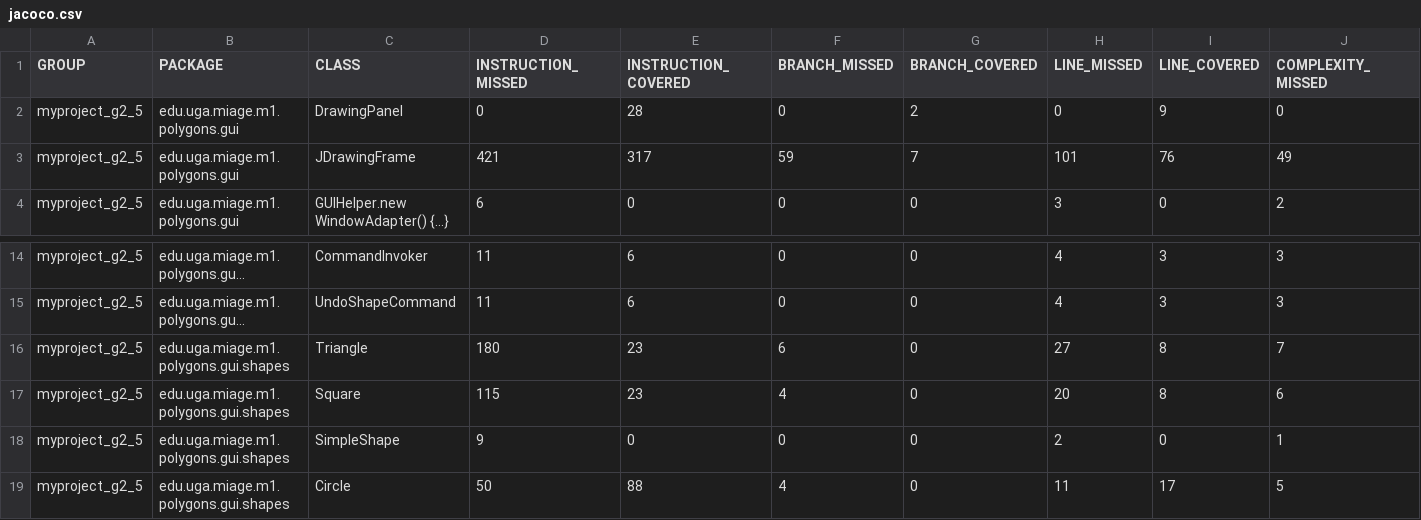
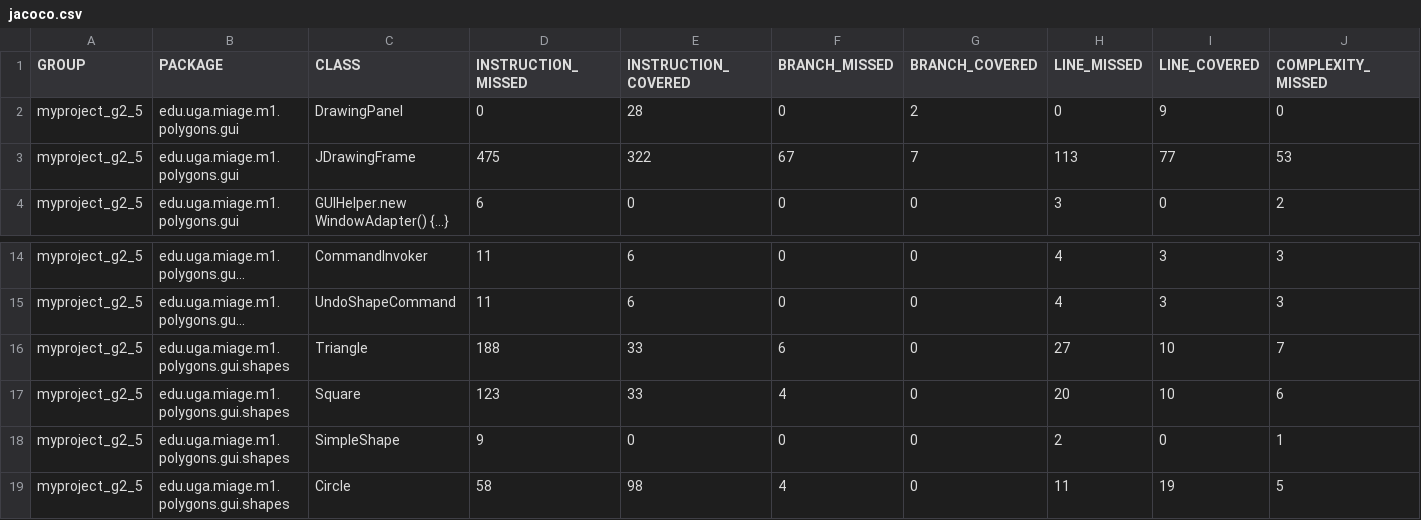
Before and after one commit to l3miage-essouaik/exportShapesProj, a CSV file: target/site/jacoco/jacoco.csv, drawn as a sheet; only a part is shown, gaps mark what is left out; long unchanged cells end in …; the diff names each change by its address in the sheet, - before the commit and + after, or states it on an @@ line.

```diff
--- a/target/site/jacoco/jacoco.csv
+++ b/target/site/jacoco/jacoco.csv
-D3 (INSTRUCTION_MISSED): 421
+D3 (INSTRUCTION_MISSED): 475
-E3 (INSTRUCTION_COVERED): 317
+E3 (INSTRUCTION_COVERED): 322
-F3 (BRANCH_MISSED): 59
+F3 (BRANCH_MISSED): 67
-H3 (LINE_MISSED): 101
+H3 (LINE_MISSED): 113
-I3 (LINE_COVERED): 76
+I3 (LINE_COVERED): 77
-J3 (COMPLEXITY_MISSED): 49
+J3 (COMPLEXITY_MISSED): 53
-D16 (INSTRUCTION_MISSED): 180
+D16 (INSTRUCTION_MISSED): 188
-E16:E17 (INSTRUCTION_COVERED): 23
+E16:E17 (INSTRUCTION_COVERED): 33
-I16:I17 (LINE_COVERED): 8
+I16:I17 (LINE_COVERED): 10
-D17 (INSTRUCTION_MISSED): 115
+D17 (INSTRUCTION_MISSED): 123
-D19 (INSTRUCTION_MISSED): 50
+D19 (INSTRUCTION_MISSED): 58
-E19 (INSTRUCTION_COVERED): 88
+E19 (INSTRUCTION_COVERED): 98
-I19 (LINE_COVERED): 17
+I19 (LINE_COVERED): 19
```
Also changed, not shown: 43 other files.
